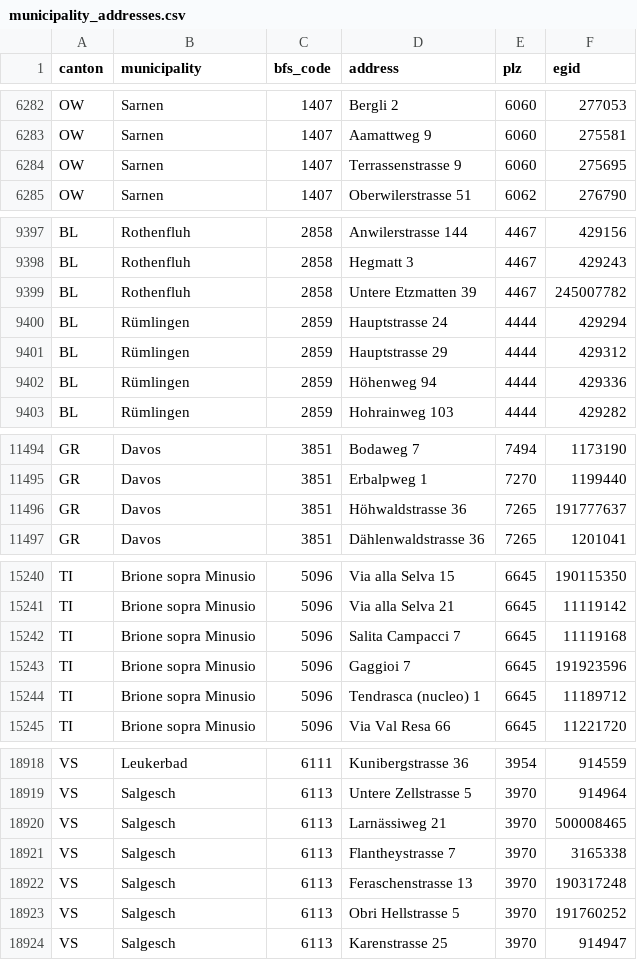
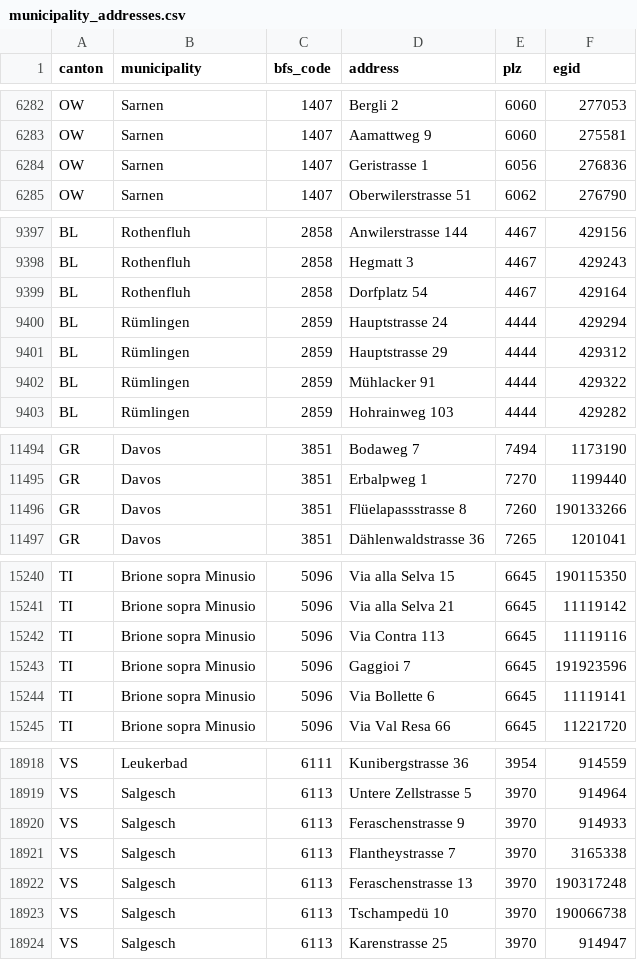
Before and after one commit to yujinleekim/swiss-pv-costs, a CSV file: municipality/municipality_addresses.csv, drawn as a sheet; only a part is shown, gaps mark what is left out; the diff covers the shown part only.

```diff
--- a/municipality/municipality_addresses.csv
+++ b/municipality/municipality_addresses.csv
@@ -6283,3 +6283,3 @@ OW,Sarnen,1407,Bergli 2,6060,277053
 OW,Sarnen,1407,Aamattweg 9,6060,275581
-OW,Sarnen,1407,Terrassenstrasse 9,6060,275695
+OW,Sarnen,1407,Geristrasse 1,6056,276836
 OW,Sarnen,1407,Oberwilerstrasse 51,6062,276790
@@ -9398,6 +9398,6 @@ BL,Rothenfluh,2858,Anwilerstrasse 144,4467,429156
 BL,Rothenfluh,2858,Hegmatt 3,4467,429243
-BL,Rothenfluh,2858,Untere Etzmatten 39,4467,245007782
+BL,Rothenfluh,2858,Dorfplatz 54,4467,429164
 BL,Rümlingen,2859,Hauptstrasse 24,4444,429294
 BL,Rümlingen,2859,Hauptstrasse 29,4444,429312
-BL,Rümlingen,2859,Höhenweg 94,4444,429336
+BL,Rümlingen,2859,Mühlacker 91,4444,429322
 BL,Rümlingen,2859,Hohrainweg 103,4444,429282
@@ -11495,3 +11495,3 @@ GR,Davos,3851,Bodaweg 7,7494,1173190
 GR,Davos,3851,Erbalpweg 1,7270,1199440
-GR,Davos,3851,Höhwaldstrasse 36,7265,191777637
+GR,Davos,3851,Flüelapassstrasse 8,7260,190133266
 GR,Davos,3851,Dählenwaldstrasse 36,7265,1201041
@@ -15241,5 +15241,5 @@ TI,Brione sopra Minusio,5096,Via alla Selva 15,6645,190115350
 TI,Brione sopra Minusio,5096,Via alla Selva 21,6645,11119142
-TI,Brione sopra Minusio,5096,Salita Campacci 7,6645,11119168
+TI,Brione sopra Minusio,5096,Via Contra 113,6645,11119116
 TI,Brione sopra Minusio,5096,Gaggioi 7,6645,191923596
-TI,Brione sopra Minusio,5096,Tendrasca (nucleo) 1,6645,11189712
+TI,Brione sopra Minusio,5096,Via Bollette 6,6645,11119141
 TI,Brione sopra Minusio,5096,Via Val Resa 66,6645,11221720
@@ -18919,6 +18919,6 @@ VS,Leukerbad,6111,Kunibergstrasse 36,3954,914559
 VS,Salgesch,6113,Untere Zellstrasse 5,3970,914964
-VS,Salgesch,6113,Larnässiweg 21,3970,500008465
+VS,Salgesch,6113,Feraschenstrasse 9,3970,914933
 VS,Salgesch,6113,Flantheystrasse 7,3970,3165338
 VS,Salgesch,6113,Feraschenstrasse 13,3970,190317248
-VS,Salgesch,6113,Obri Hellstrasse 5,3970,191760252
+VS,Salgesch,6113,Tschampedü 10,3970,190066738
 VS,Salgesch,6113,Karenstrasse 25,3970,914947
```
Also changed, not shown: 92 edited cells elsewhere in this file, canton/solarrechner_quotes_summary.csv, 8 other files.
